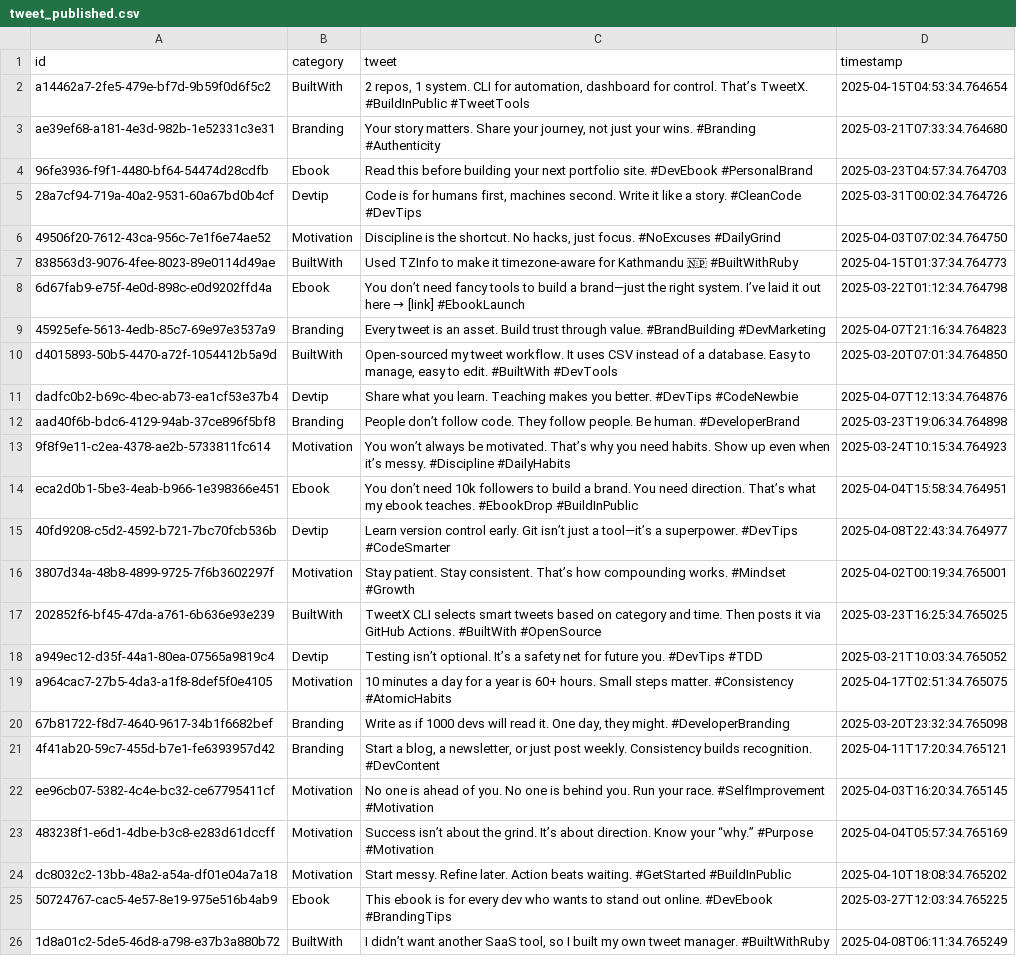
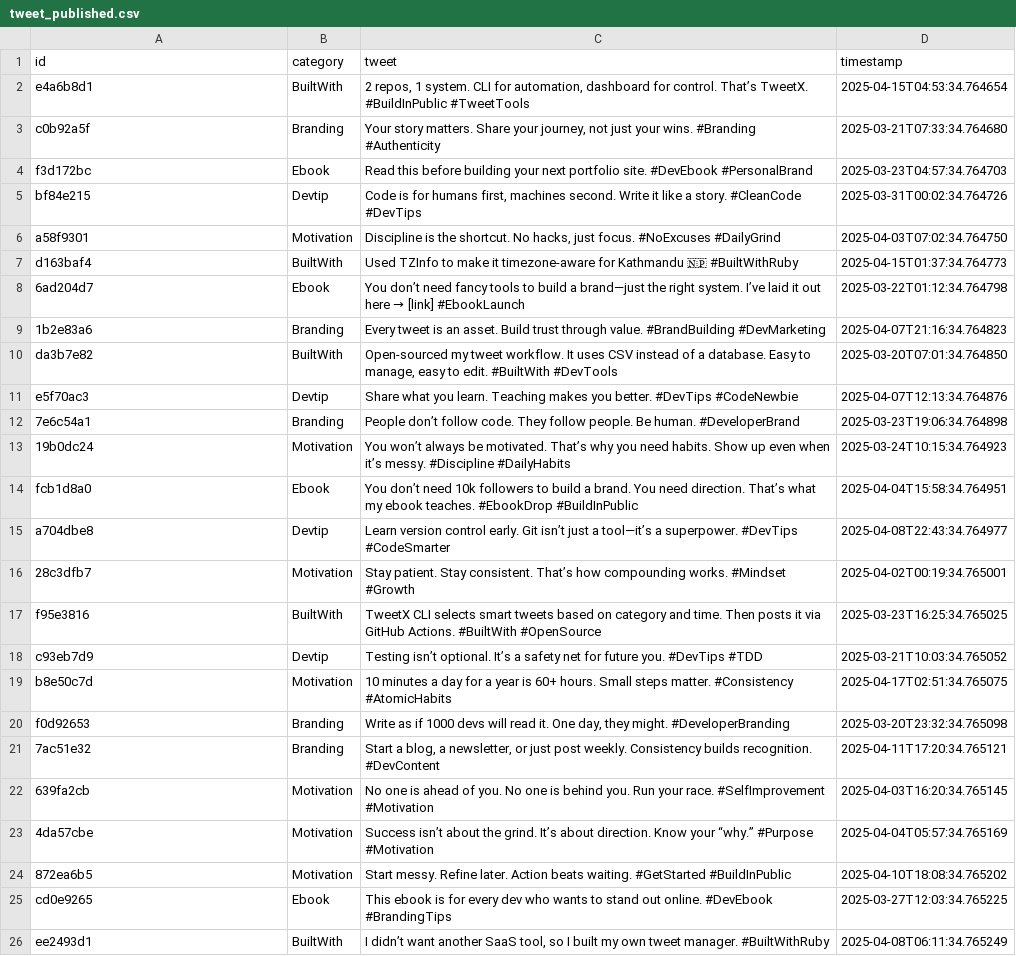
Before and after one commit to cdrrazan/TweetX-web, a CSV file: data/tweet_published.csv, drawn as a sheet; the diff names each change by its address in the sheet, - before the commit and + after, or states it on an @@ line.

```diff
--- a/data/tweet_published.csv
+++ b/data/tweet_published.csv
-A2 (id): a14462a7-2fe5-479e-bf7d-9b59f0d6f5c2
+A2 (id): e4a6b8d1
-A3 (id): ae39ef68-a181-4e3d-982b-1e52331c3e31
+A3 (id): c0b92a5f
-A4 (id): 96fe3936-f9f1-4480-bf64-54474d28cdfb
+A4 (id): f3d172bc
-A5 (id): 28a7cf94-719a-40a2-9531-60a67bd0b4cf
+A5 (id): bf84e215
-A6 (id): 49506f20-7612-43ca-956c-7e1f6e74ae52
+A6 (id): a58f9301
-A7 (id): 838563d3-9076-4fee-8023-89e0114d49ae
+A7 (id): d163baf4
-A8 (id): 6d67fab9-e75f-4e0d-898c-e0d9202ffd4a
+A8 (id): 6ad204d7
-A9 (id): 45925efe-5613-4edb-85c7-69e97e3537a9
+A9 (id): 1b2e83a6
-A10 (id): d4015893-50b5-4470-a72f-1054412b5a9d
+A10 (id): da3b7e82
-A11 (id): dadfc0b2-b69c-4bec-ab73-ea1cf53e37b4
+A11 (id): e5f70ac3
-A12 (id): aad40f6b-bdc6-4129-94ab-37ce896f5bf8
+A12 (id): 7e6c54a1
-A13 (id): 9f8f9e11-c2ea-4378-ae2b-5733811fc614
+A13 (id): 19b0dc24
-A14 (id): eca2d0b1-5be3-4eab-b966-1e398366e451
+A14 (id): fcb1d8a0
-A15 (id): 40fd9208-c5d2-4592-b721-7bc70fcb536b
+A15 (id): a704dbe8
-A16 (id): 3807d34a-48b8-4899-9725-7f6b3602297f
+A16 (id): 28c3dfb7
-A17 (id): 202852f6-bf45-47da-a761-6b636e93e239
+A17 (id): f95e3816
-A18 (id): a949ec12-d35f-44a1-80ea-07565a9819c4
+A18 (id): c93eb7d9
-A19 (id): a964cac7-27b5-4da3-a1f8-8def5f0e4105
+A19 (id): b8e50c7d
-A20 (id): 67b81722-f8d7-4640-9617-34b1f6682bef
+A20 (id): f0d92653
-A21 (id): 4f41ab20-59c7-455d-b7e1-fe6393957d42
+A21 (id): 7ac51e32
-A22 (id): ee96cb07-5382-4c4e-bc32-ce67795411cf
+A22 (id): 639fa2cb
-A23 (id): 483238f1-e6d1-4dbe-b3c8-e283d61dccff
+A23 (id): 4da57cbe
-A24 (id): dc8032c2-13bb-48a2-a54a-df01e04a7a18
+A24 (id): 872ea6b5
-A25 (id): 50724767-cac5-4e57-8e19-975e516b4ab9
+A25 (id): cd0e9265
-A26 (id): 1d8a01c2-5de5-46d8-a798-e37b3a880b72
+A26 (id): ee2493d1
```
Also changed, not shown: data/tweet_collection.csv, 3 other files.
